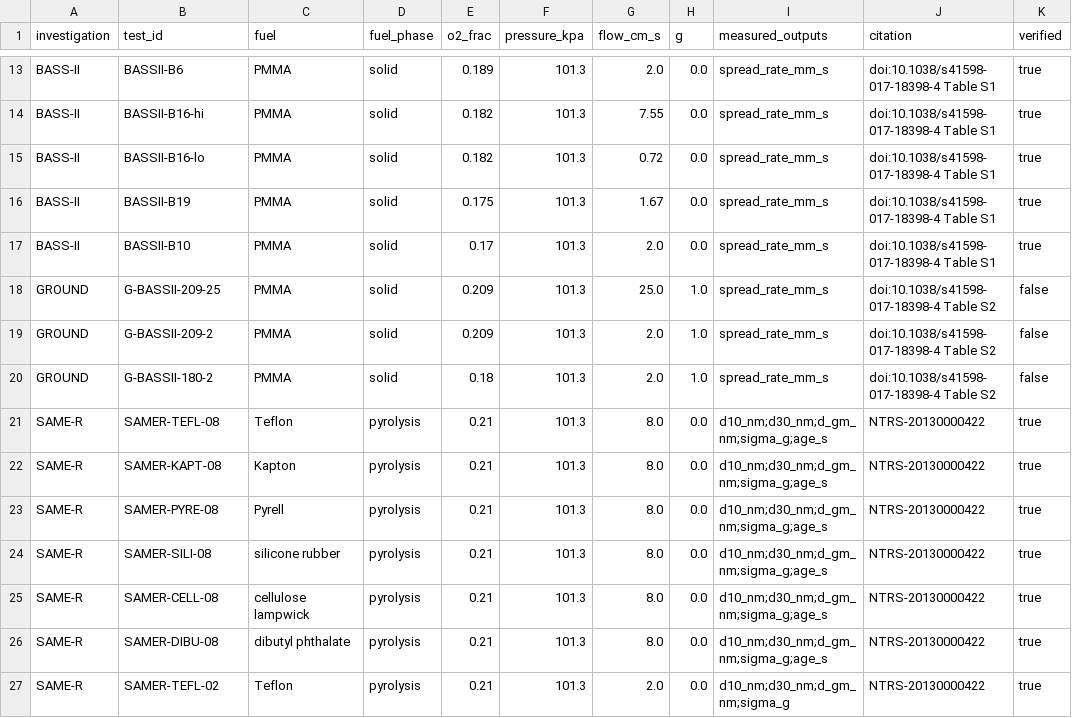
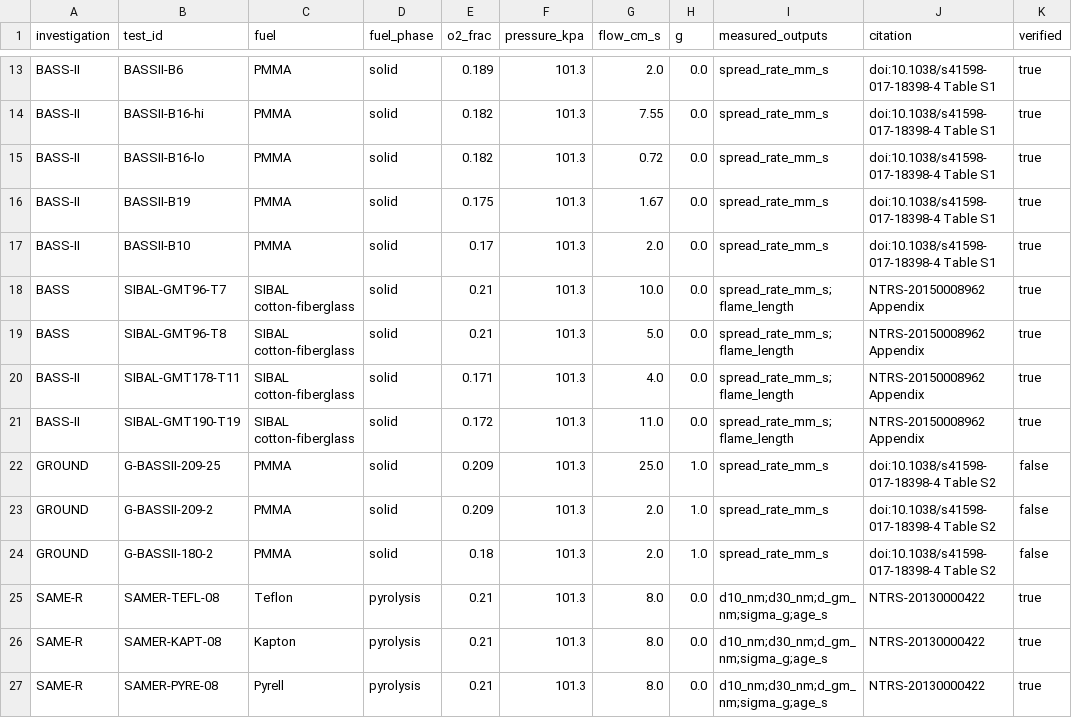
Before and after one commit to ruthwik-dhama/ember, a CSV file: data/tested_conditions.csv, drawn as a sheet; only a part is shown, gaps mark what is left out; the shorter side is filled out with more unchanged rows.

```diff
--- a/data/tested_conditions.csv
+++ b/data/tested_conditions.csv
@@ -17,2 +17,6 @@ BASS-II,BASSII-B19,PMMA,solid,0.175,101.3,1.67,0.0,spread_rate_mm_s,doi:10.1038/
 BASS-II,BASSII-B10,PMMA,solid,0.17,101.3,2.0,0.0,spread_rate_mm_s,doi:10.1038/s41598-017-18398-4 Table S1,true
+BASS,SIBAL-GMT96-T7,SIBAL cotton-fiberglass,solid,0.21,101.3,10.0,0.0,spread_rate_mm_s;flame_length,NTRS-20150008962 Appendix,true
+BASS,SIBAL-GMT96-T8,SIBAL cotton-fiberglass,solid,0.21,101.3,5.0,0.0,spread_rate_mm_s;flame_length,NTRS-20150008962 Appendix,true
+BASS-II,SIBAL-GMT178-T11,SIBAL cotton-fiberglass,solid,0.171,101.3,4.0,0.0,spread_rate_mm_s;flame_length,NTRS-20150008962 Appendix,true
+BASS-II,SIBAL-GMT190-T19,SIBAL cotton-fiberglass,solid,0.172,101.3,11.0,0.0,spread_rate_mm_s;flame_length,NTRS-20150008962 Appendix,true
 GROUND,G-BASSII-209-25,PMMA,solid,0.209,101.3,25.0,1.0,spread_rate_mm_s,doi:10.1038/s41598-017-18398-4 Table S2,false
```
Also changed, not shown: data/calibration.csv, 7 other files.
